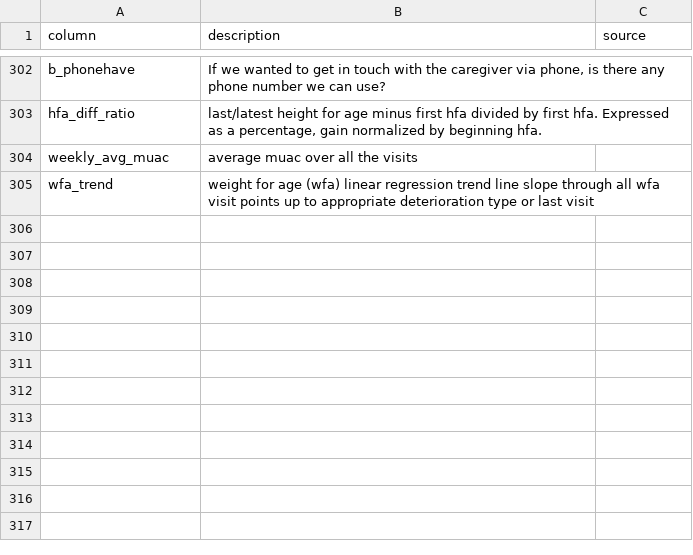
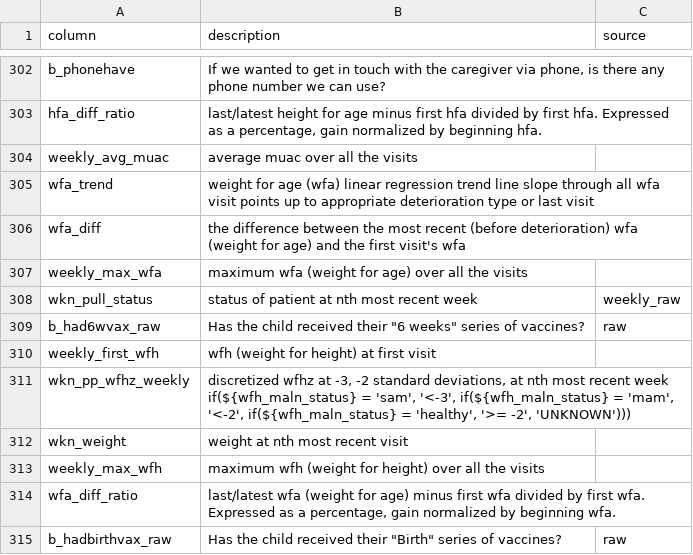
Before and after one commit to The-Taimaka-Project/health-predictions, a CSV file: taimaka_health_predictions/train/column_desc.csv, drawn as a sheet; only a part is shown, gaps mark what is left out; the diff names each change by its address in the sheet, - before the commit and + after, or states it on an @@ line.

Commit message:
Add files via upload

```diff
--- a/taimaka_health_predictions/train/column_desc.csv
+++ b/taimaka_health_predictions/train/column_desc.csv
+row 306: wfa_diff | the difference between the most recent (before deterioration) wfa (weight for age) and the first visit's wfa
+row 307: weekly_max_wfa | maximum wfa (weight for age) over all the visits
+row 308: wkn_pull_status | status of patient at nth most recent week | weekly_raw
+row 309: b_had6wvax_raw | Has the child received their "6 weeks" series of vaccines? | raw
+row 310: weekly_first_wfh | wfh (weight for height) at first visit
+row 311: wkn_pp_wfhz_weekly | discretized wfhz at -3, -2 standard deviations, at nth most recent week if(${wfh_maln_status} = 'sam', '<-3', if(${wfh_maln_status} = 'mam', '<-2', if(${wfh_maln_status} = 'healthy', '>= -2', 'UNKNOWN')))
+row 312: wkn_weight | weight at nth most recent visit
+row 313: weekly_max_wfh | maximum wfh (weight for height) over all the visits
+row 314: wfa_diff_ratio | last/latest wfa (weight for age) minus first wfa divided by first wfa. Expressed as a percentage, gain normalized by beginning wfa.
+row 315: b_hadbirthvax_raw | Has the child received their "Birth" series of vaccines? | raw
```
